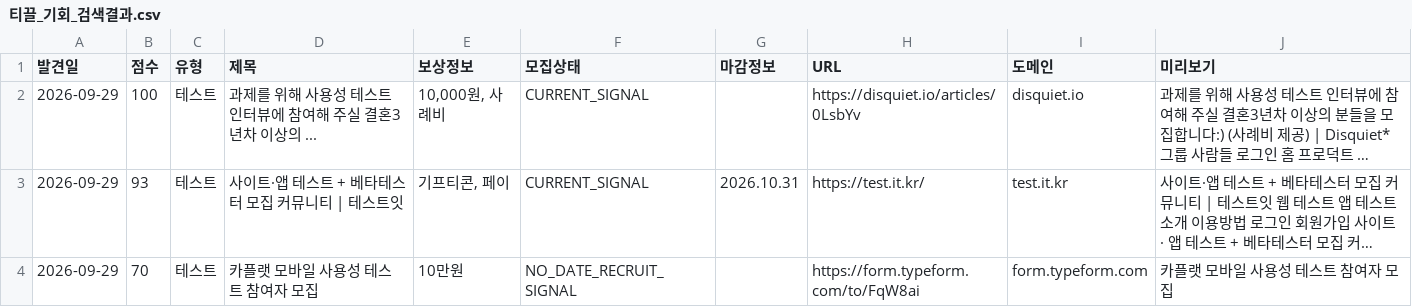
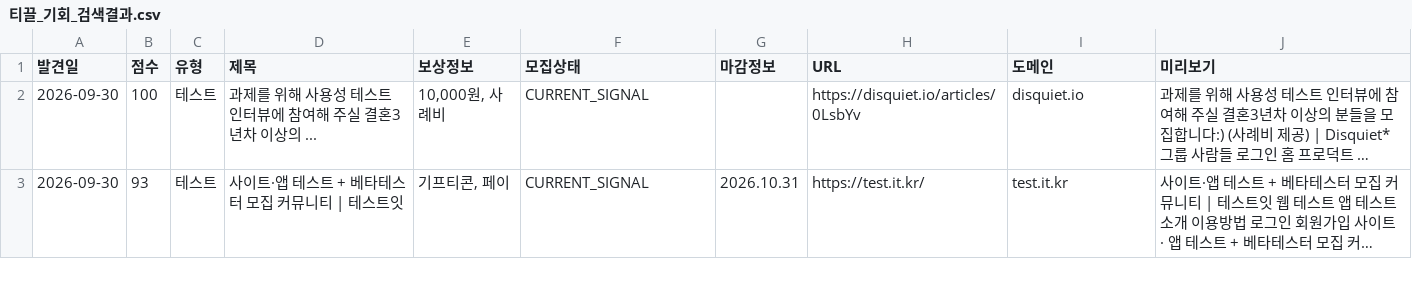
Before and after one commit to steve-park404/public-institution-monitor, a CSV file: 티끌_기회_검색결과.csv, drawn as a sheet; only a part is shown; long unchanged cells end in …; removed rows and columns are numbered as before the commit, all else as after; the diff covers the shown part only; the diff names each change by its address in the sheet, - before the commit and + after, or states it on an @@ line.

```diff
--- a/티끌_기회_검색결과.csv
+++ b/티끌_기회_검색결과.csv
-A2:A3 (발견일): 2026-09-29
+A2:A3 (발견일): 2026-09-30
-row 4: 2026-09-29 | 70 | 테스트 | 카플랫 모바일 사용성 테스트 참여자 모집 | 10만원 | NO_DATE_RECRUIT_SIGNAL |  | https://form.typeform.com/to/FqW8ai | form.typeform.com | 카플랫 모바일 사용성 테스트 참여자 모집
```
Also changed, not shown: 2 added rows, 2 removed rows and 2 edited cells elsewhere in this file, 티끌_기회_제외결과.csv, 2 other files.
